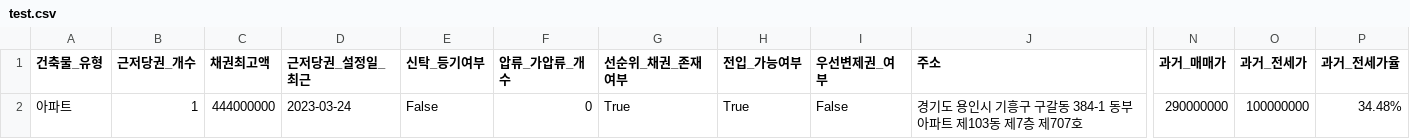
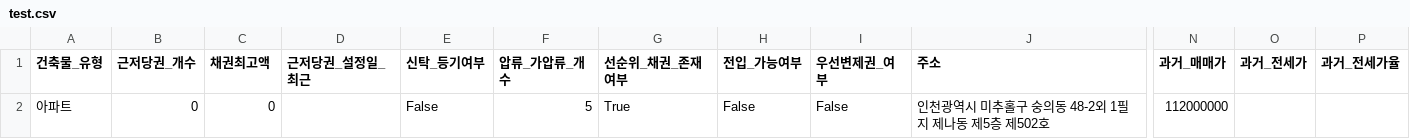
Before and after one commit to Hackathon-ROKANF/KnockAI, a CSV file: data/test.csv, drawn as a sheet; only a part is shown, gaps mark what is left out; the diff names each change by its address in the sheet, - before the commit and + after, or states it on an @@ line.

```diff
--- a/data/test.csv
+++ b/data/test.csv
-B2 (근저당권_개수): 1
+B2 (근저당권_개수): 0
-C2 (채권최고액): 444000000
+C2 (채권최고액): 0
-D2 (근저당권_설정일_최근): 2023-03-24
+D2 (근저당권_설정일_최근): (empty)
-F2 (압류_가압류_개수): 0
+F2 (압류_가압류_개수): 5
-H2 (전입_가능여부): True
+H2 (전입_가능여부): False
-J2 (주소): 경기도 용인시 기흥구 구갈동 384-1 동부아파트 제103동 제7층 제707호
+J2 (주소): 인천광역시 미추홀구 숭의동 48-2외 1필지 제나동 제5층 제502호
-N2 (과거_매매가): 290000000
+N2 (과거_매매가): 112000000
-O2 (과거_전세가): 100000000
+O2 (과거_전세가): (empty)
-P2 (과거_전세가율): 34.48%
+P2 (과거_전세가율): (empty)
```
Also changed, not shown: 1 other file.
